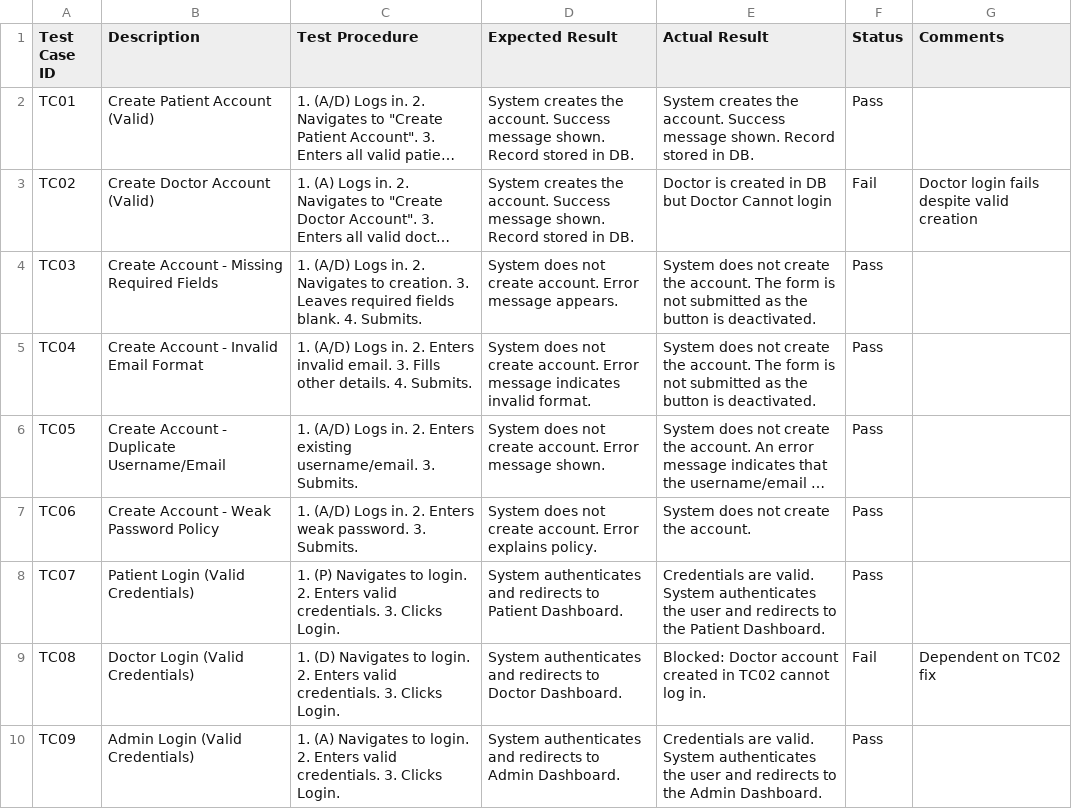
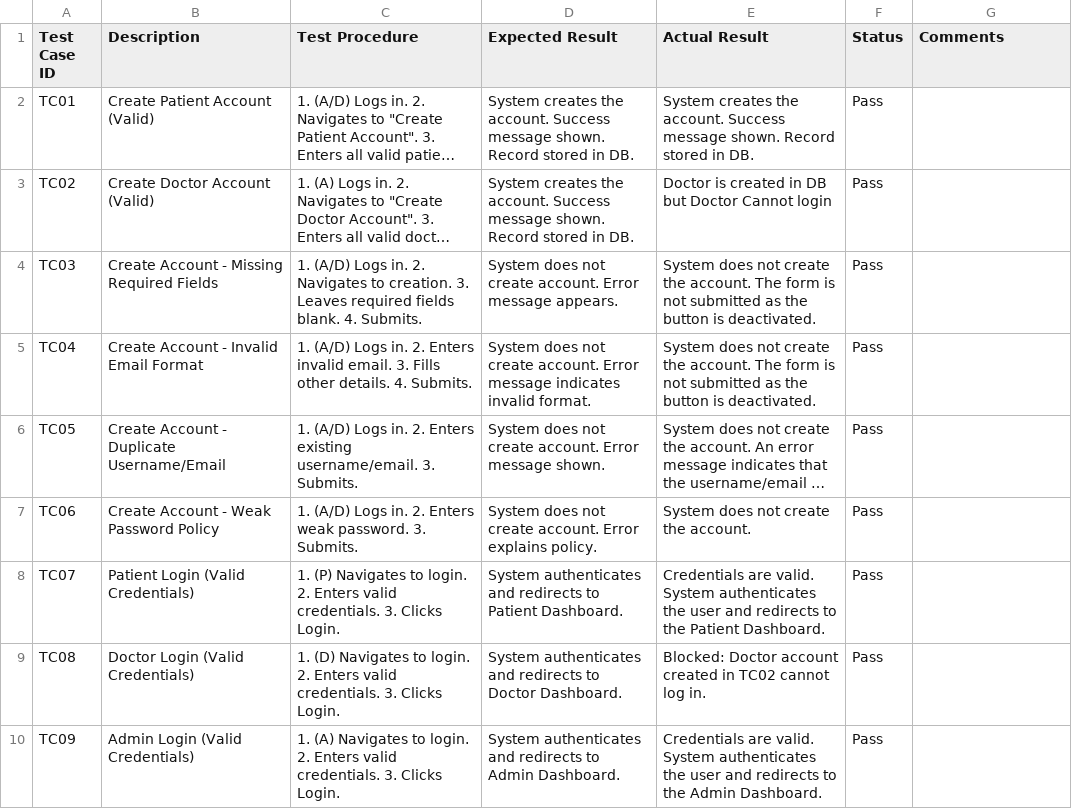
Before and after one commit to stefanshabbir/MediFollow, a CSV file: SP1_TC.csv, drawn as a sheet; only a part is shown; long unchanged cells end in …; the diff names each change by its address in the sheet, - before the commit and + after, or states it on an @@ line.

```diff
--- a/SP1_TC.csv
+++ b/SP1_TC.csv
-F3 (Status): Fail
+F3 (Status): Pass
-G3 (Comments): Doctor login fails despite valid creation
+G3 (Comments): (empty)
-F9 (Status): Fail
+F9 (Status): Pass
-G9 (Comments): Dependent on TC02 fix
+G9 (Comments): (empty)
```
Also changed, not shown: 2 other files.
